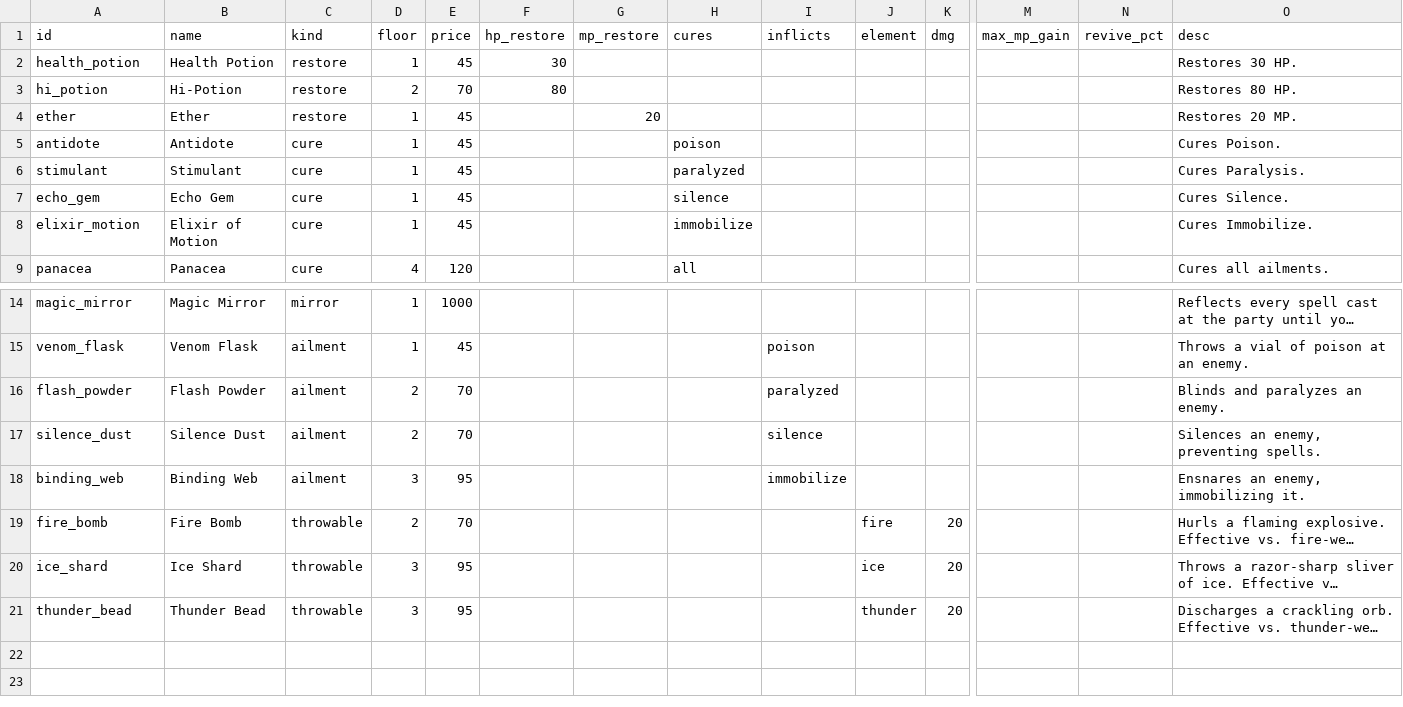
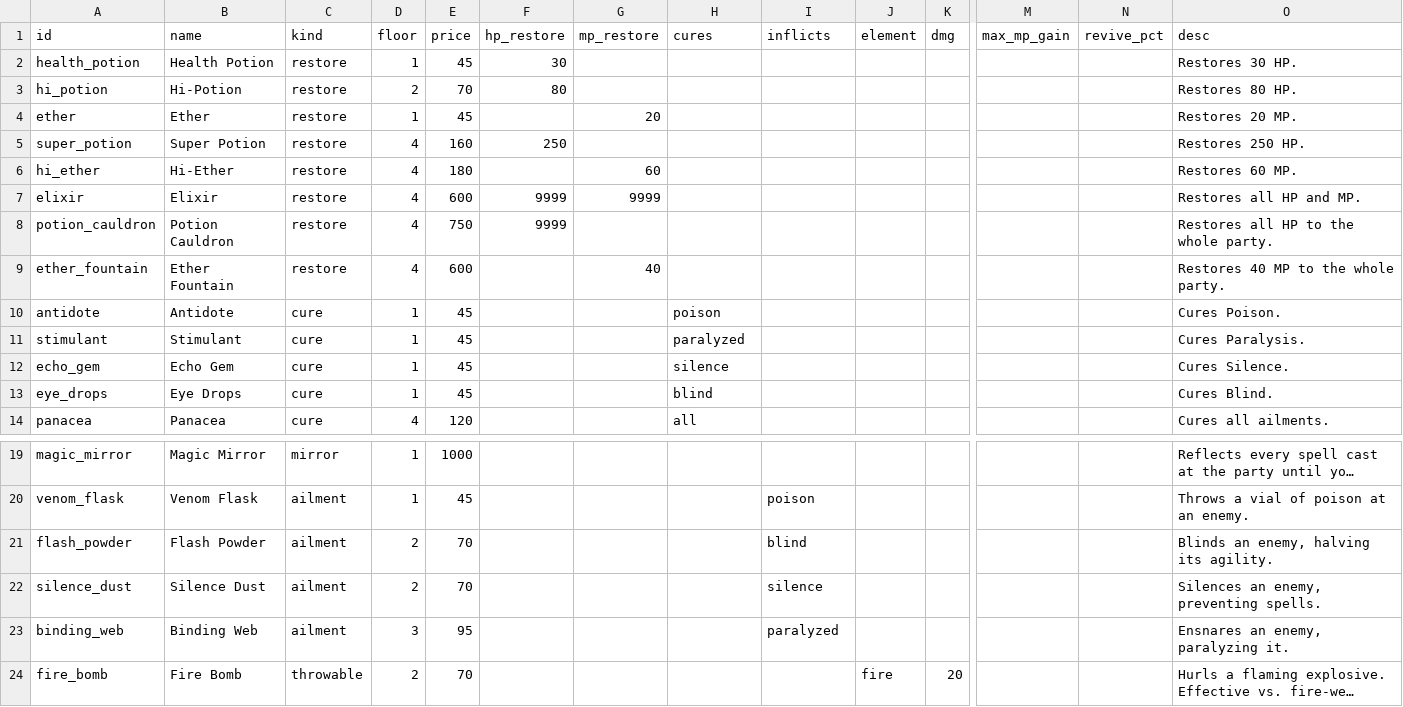
Before and after one commit to tausiftt5238/four-dragons-deep, a CSV file: data/items.csv, drawn as a sheet; only a part is shown, gaps mark what is left out; the shorter side is filled out with more unchanged rows; long unchanged cells end in …; addresses are those after the commit; rows hold the shown columns only; the diff names each change by its address in the sheet, - before the commit and + after, or states it on an @@ line.

```diff
--- a/data/items.csv
+++ b/data/items.csv
+row 5: super_potion | Super Potion | restore | 4 | 160 | 250 |  |  |  |  |  |  |  | Restores 250 HP.
+row 6: hi_ether | Hi-Ether | restore | 4 | 180 |  | 60 |  |  |  |  |  |  | Restores 60 MP.
+row 7: elixir | Elixir | restore | 4 | 600 | 9999 | 9999 |  |  |  |  |  |  | Restores all HP and MP.
+row 8: potion_cauldron | Potion Cauldron | restore | 4 | 750 | 9999 |  |  |  |  |  |  |  | Restores all HP to the whole party.
+row 9: ether_fountain | Ether Fountain | restore | 4 | 600 |  | 40 |  |  |  |  |  |  | Restores 40 MP to the whole party.
-A13 (id): elixir_motion
+A13 (id): eye_drops
-B13 (name): Elixir of Motion
+B13 (name): Eye Drops
-H13 (cures): immobilize
+H13 (cures): blind
-O13 (desc): Cures Immobilize.
+O13 (desc): Cures Blind.
-I21 (inflicts): paralyzed
+I21 (inflicts): blind
-O21 (desc): Blinds and paralyzes an enemy.
+O21 (desc): Blinds an enemy, halving its agility.
-I23 (inflicts): immobilize
+I23 (inflicts): paralyzed
-O23 (desc): Ensnares an enemy, immobilizing it.
+O23 (desc): Ensnares an enemy, paralyzing it.
```
Also changed, not shown: data/accessories.csv, data/armor.csv, 8 other files.
